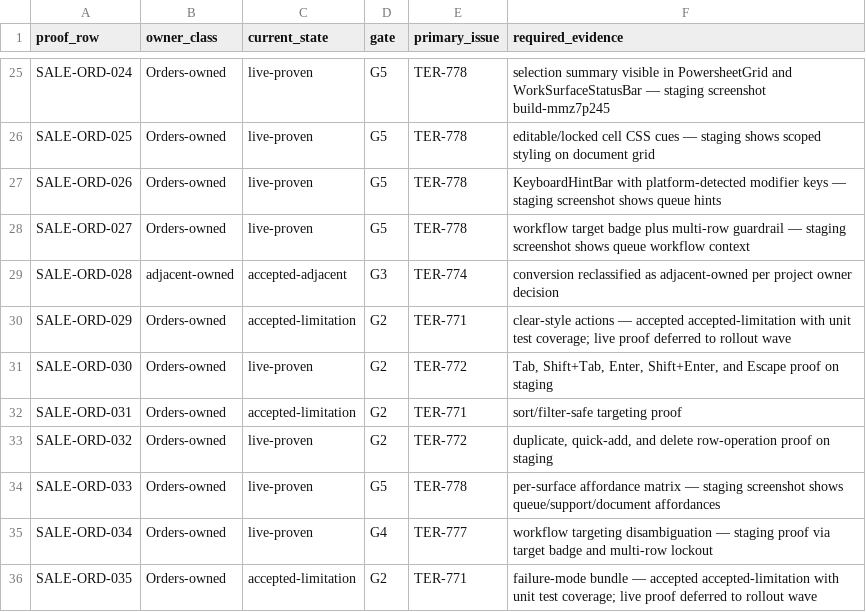
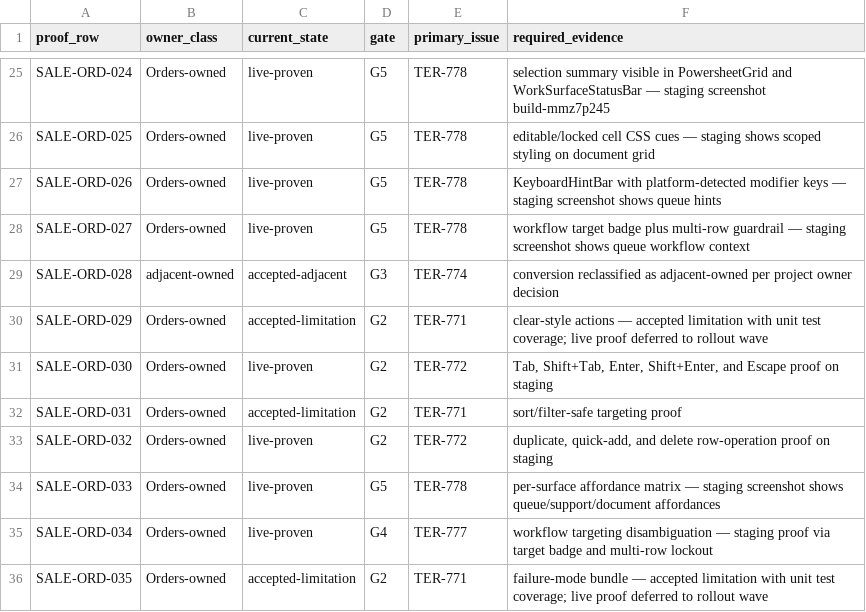
Before and after one commit to EvanTenenbaum/TERP, a CSV file: docs/specs/spreadsheet-native-foundation/orders-runtime/02-proof-row-map.csv, drawn as a sheet; only a part is shown, gaps mark what is left out.

```diff
--- a/docs/specs/spreadsheet-native-foundation/orders-runtime/02-proof-row-map.csv
+++ b/docs/specs/spreadsheet-native-foundation/orders-runtime/02-proof-row-map.csv
@@ -29,3 +29,3 @@ SALE-ORD-027,Orders-owned,live-proven,G5,TER-778,workflow target badge plus mult
 SALE-ORD-028,adjacent-owned,accepted-adjacent,G3,TER-774,conversion reclassified as adjacent-owned per project owner decision
-SALE-ORD-029,Orders-owned,accepted-limitation,G2,TER-771,clear-style actions — accepted accepted-limitation with unit test coverage; live proof deferred to rollout wave
+SALE-ORD-029,Orders-owned,accepted-limitation,G2,TER-771,clear-style actions — accepted limitation with unit test coverage; live proof deferred to rollout wave
 SALE-ORD-030,Orders-owned,live-proven,G2,TER-772,"Tab, Shift+Tab, Enter, Shift+Enter, and Escape proof on staging"
@@ -35,2 +35,2 @@ SALE-ORD-033,Orders-owned,live-proven,G5,TER-778,per-surface affordance matrix
 SALE-ORD-034,Orders-owned,live-proven,G4,TER-777,workflow targeting disambiguation — staging proof via target badge and multi-row lockout
-SALE-ORD-035,Orders-owned,accepted-limitation,G2,TER-771,failure-mode bundle — accepted accepted-limitation with unit test coverage; live proof deferred to rollout wave
+SALE-ORD-035,Orders-owned,accepted-limitation,G2,TER-771,failure-mode bundle — accepted limitation with unit test coverage; live proof deferred to rollout wave
```
